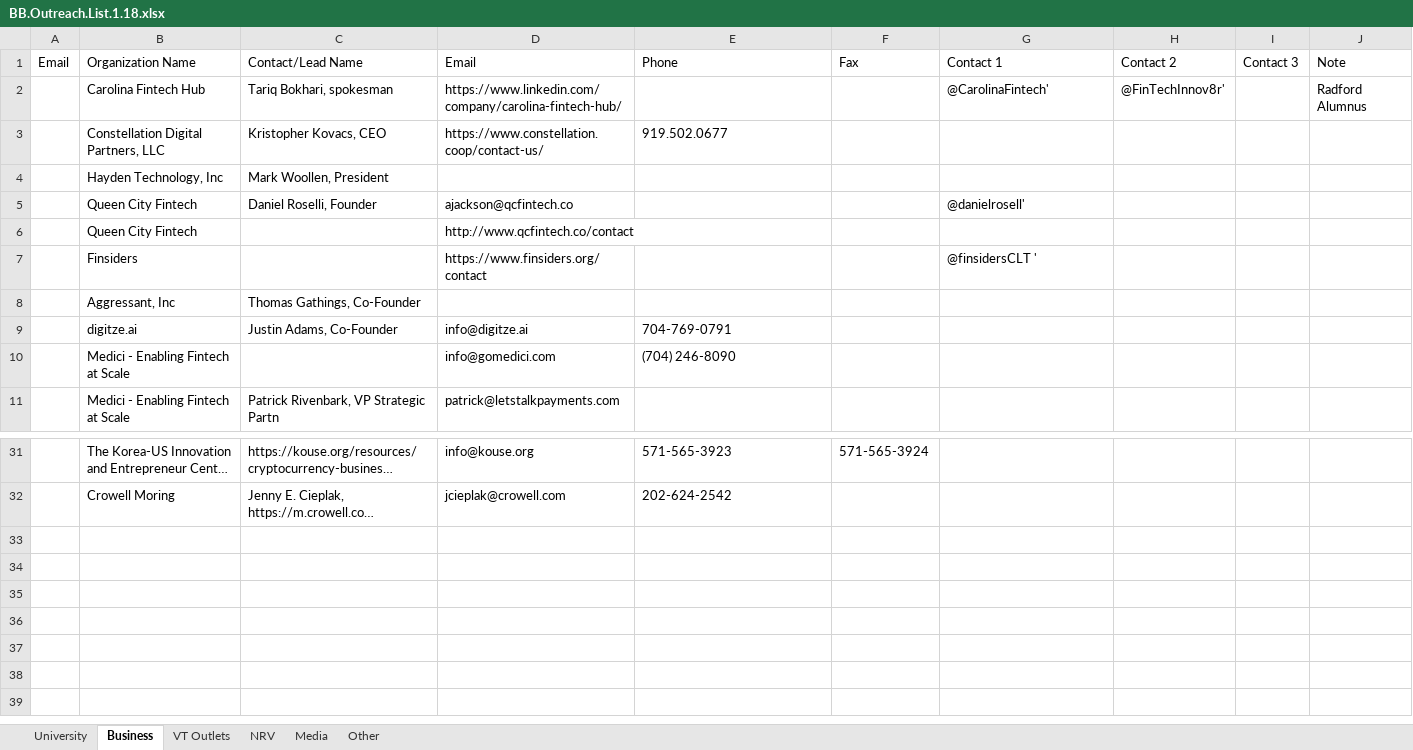
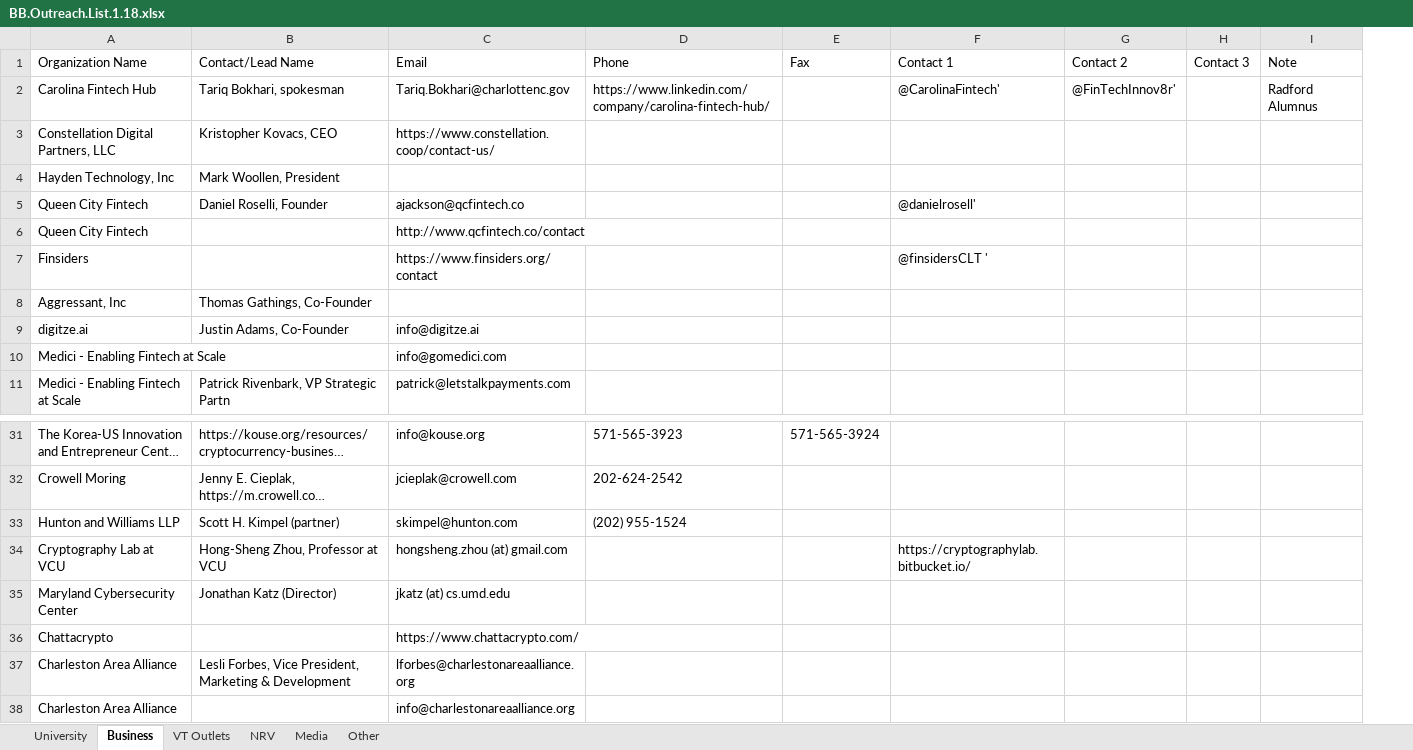
Before and after one commit to FinancialResilience/blockchain-blacksburg, an Excel workbook: Marketing and Media/BB.Outreach.List.1.18.xlsx, sheet Business, drawn as a sheet; only a part is shown, gaps mark what is left out; long unchanged cells end in …; values as stored, in another font and other column widths than the file's, no cell formats; removed rows and columns are numbered as before the commit, all else as after; the diff names each change by its address in the sheet, - before the commit and + after, or states it on an @@ line.

```diff
--- a/Marketing and Media/BB.Outreach.List.1.18.xlsx (sheet Business)
+++ b/Marketing and Media/BB.Outreach.List.1.18.xlsx (sheet Business)
-column A (Email), empty
-C2 (Email): https://www.linkedin.com/company/carolina-fintech-hub/
+C2 (Email): Tariq.Bokhari@charlottenc.gov
-D2 (Phone): (empty)
+D2 (Phone): https://www.linkedin.com/company/carolina-fintech-hub/
-D3 (Phone): 919.502.0677
+D3 (Phone): (empty)
-D9 (Phone): 704-769-0791
+D9 (Phone): (empty)
-D10 (Phone): (704) 246-8090
+D10 (Phone): (empty)
+row 33: Hunton and Williams LLP | Scott H. Kimpel (partner) | skimpel@hunton.com | (202) 955-1524
+row 34: Cryptography Lab at VCU | Hong-Sheng Zhou, Professor at VCU | hongsheng.zhou (at) gmail.com |  |  | https://cryptographylab.bitbucket.io/
+row 35: Maryland Cybersecurity Center | Jonathan Katz (Director) | jkatz (at) cs.umd.edu
+row 36: Chattacrypto |  | https://www.chattacrypto.com/
+row 37: Charleston Area Alliance | Lesli Forbes, Vice President, Marketing & Development | lforbes@charlestonareaalliance.org
+row 38: Charleston Area Alliance |  | info@charlestonareaalliance.org
```
Also changed, not shown: cell formats, 7 other files.
